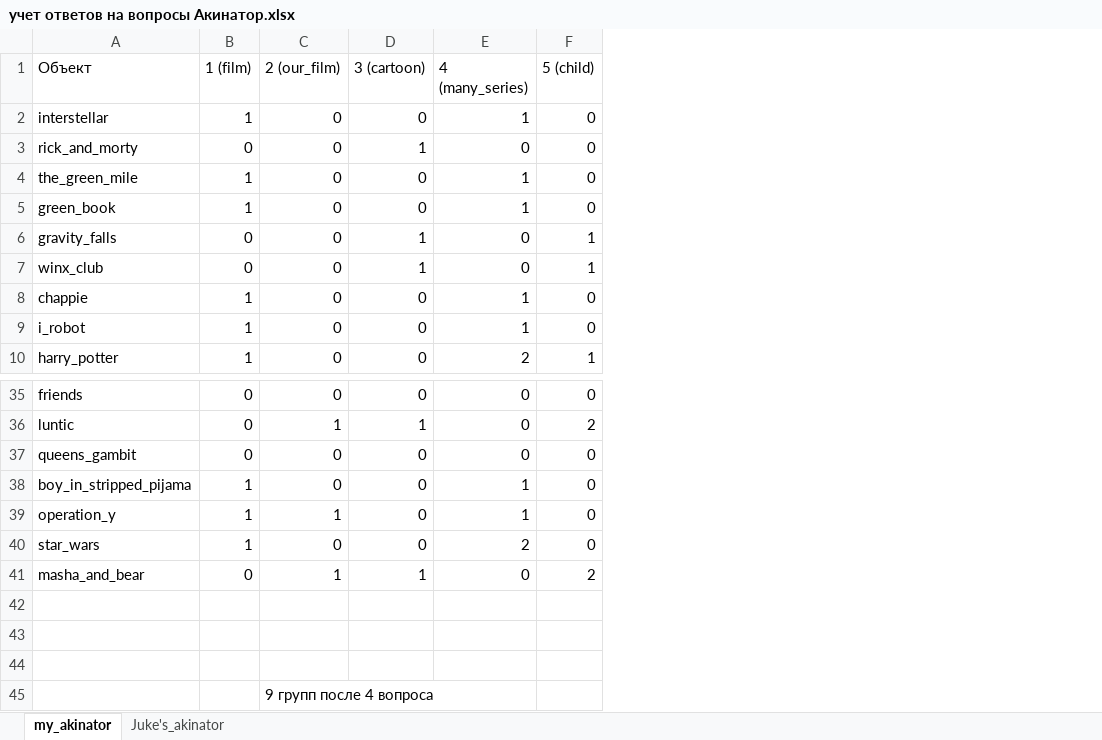
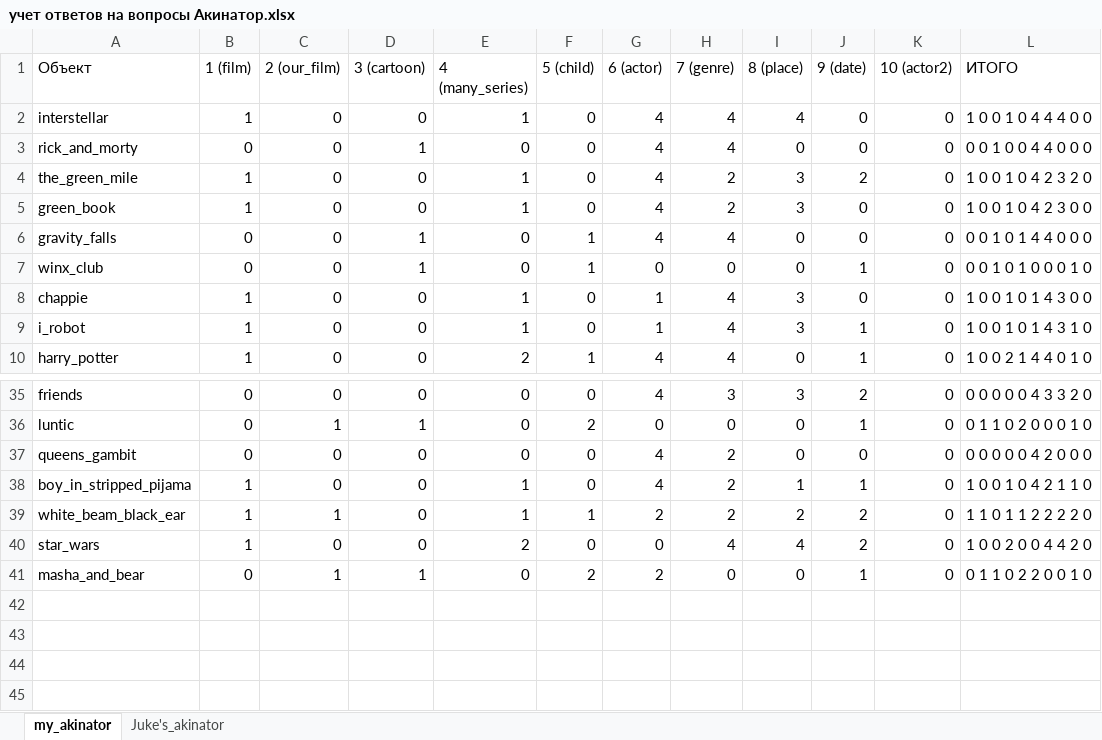
Before and after one commit to NotOnlyButAnd/My-ugly-Logic-Progs, an Excel workbook: Laboratory work №2/учет ответов на вопросы Акинатор.xlsx, sheet my_akinator, drawn as a sheet; only a part is shown, gaps mark what is left out; values as stored, in another font and other column widths than the file's, no cell formats; removed rows and columns are numbered as before the commit, all else as after; the diff names each change by its address in the sheet, - before the commit and + after, or states it on an @@ line.

Commit message:
База объектов Excel (+ ответы на вопросы)

```diff
--- a/Laboratory work №2/учет ответов на вопросы Акинатор.xlsx (sheet my_akinator)
+++ b/Laboratory work №2/учет ответов на вопросы Акинатор.xlsx (sheet my_akinator)
+column G (6 (actor)), rows 2-10: 4 | 4 | 4 | 4 | 4 | 0 | 1 | 1 | 4; rows 35-41: 4 | 0 | 4 | 4 | 2 | 0 | 2
+column H (7 (genre)), rows 2-10: 4 | 4 | 2 | 2 | 4 | 0 | 4 | 4 | 4; rows 35-41: 3 | 0 | 2 | 2 | 2 | 4 | 0
+column I (8 (place)), rows 2-10: 4 | 0 | 3 | 3 | 0 | 0 | 3 | 3 | 0; rows 35-41: 3 | 0 | 0 | 1 | 2 | 4 | 0
+column J (9 (date)), rows 2-10: 0 | 0 | 2 | 0 | 0 | 1 | 0 | 1 | 1; rows 35-41: 2 | 1 | 0 | 1 | 2 | 2 | 1
+column K (10 (actor2)), rows 2-10: all 0; rows 35-41: all 0
+column L (ИТОГО), rows 2-10: 1 0 0 1 0 4 4 4 0 0 | 0 0 1 0 0 4 4 0 0 0 | 1 0 0 1 0 4 2 3 2 0 | 1 0 0 1 0 4 2 3 0 0 | 0 0 1 0 1 4 4 0 0 0 | 0 0 1 0 1 0 0 0 1 0 | 1 0 0 1 0 1 4 3 0 0 | 1 0 0 1 0 1 4 3 1 0 | 1 0 0 2 1 4 4 0 1 0; rows 35-41: 0 0 0 0 0 4 3 3 2 0 | 0 1 1 0 2 0 0 0 1 0 | 0 0 0 0 0 4 2 0 0 0 | 1 0 0 1 0 4 2 1 1 0 | 1 1 0 1 1 2 2 2 2 0 | 1 0 0 2 0 0 4 4 2 0 | 0 1 1 0 2 2 0 0 1 0
-A39 (Объект): operation_y
+A39 (Объект): white_beam_black_ear
-F39 (5 (child)): 0
+F39 (5 (child)): 1
-row 42: (empty)
-row 43: (empty)
-row 44: (empty)
-row 45:  |  | 9 групп после 4 вопроса
```
Also changed, not shown: cell formats.
